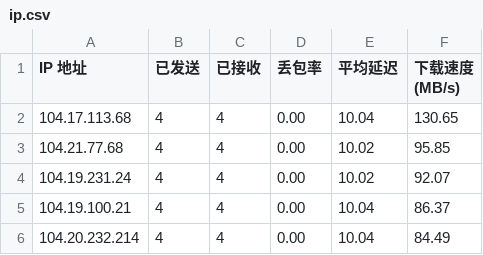
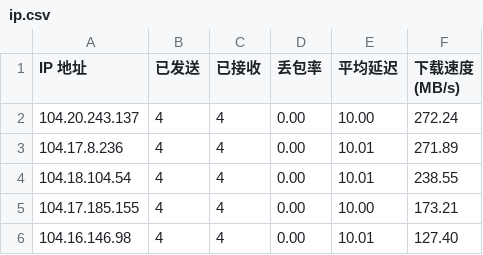
Before and after one commit to xj888xj/CFCDN-AutoYX, a CSV file: CloudflareST/ip.csv, drawn as a sheet.

```diff
--- a/CloudflareST/ip.csv
+++ b/CloudflareST/ip.csv
@@ -1,6 +1,6 @@
 IP 地址,已发送,已接收,丢包率,平均延迟,下载速度 (MB/s)
-104.17.113.68,4,4,0.00,10.04,130.65
-104.21.77.68,4,4,0.00,10.02,95.85
-104.19.231.24,4,4,0.00,10.02,92.07
-104.19.100.21,4,4,0.00,10.04,86.37
-104.20.232.214,4,4,0.00,10.04,84.49
+104.20.243.137,4,4,0.00,10.00,272.24
+104.17.8.236,4,4,0.00,10.01,271.89
+104.18.104.54,4,4,0.00,10.01,238.55
+104.17.185.155,4,4,0.00,10.00,173.21
+104.16.146.98,4,4,0.00,10.01,127.40
```
Also changed, not shown: 1 other file.
